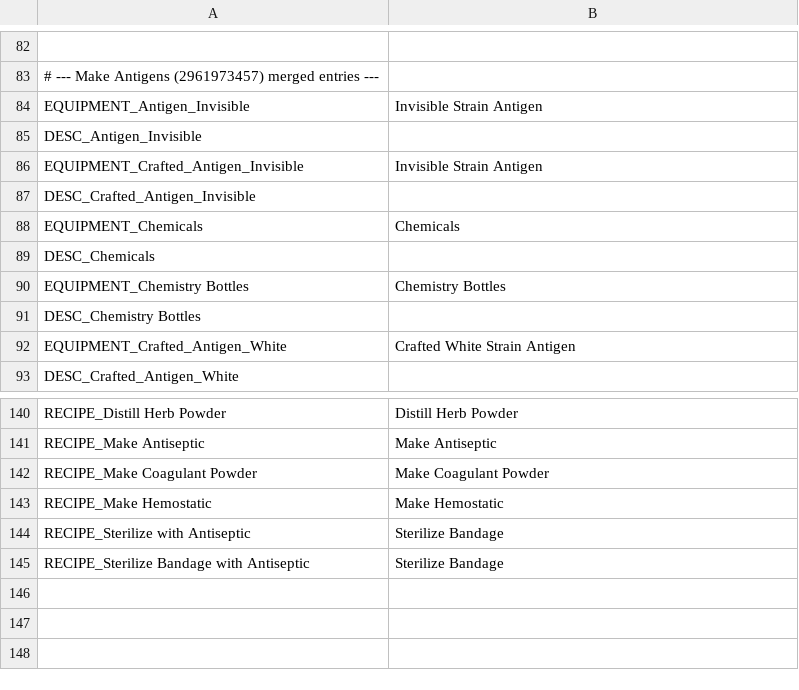
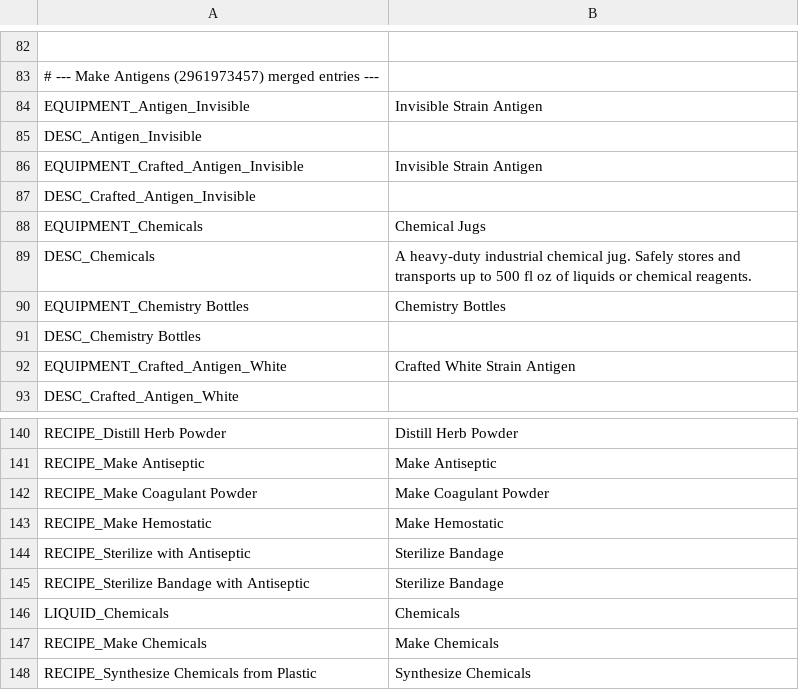
Before and after one commit to maxaug999/survivalist-extension-mod, a TSV file: English.tsv, drawn as a sheet; only a part is shown, gaps mark what is left out.

Commit message:
Implement liquid Chemicals system and convert Chemicals into fluid jugs
Transition Chemicals from a generic inventory item into a fully integrated liquid prototype to support realistic fluid handling, laboratory batch synthesis, and volumetric consumption across all medical recipes.

Key motivations and decisions:
- Liquid Prototype: Created Liquid/Chemicals.xml with dedicated color, flammability, and UI icon, establishing Chemicals as a native fluid measured in fluid ounces.
- Container Repurposing: Converted Equipment/Chemicals.xml into 'Chemical Jugs' using the PlasticBottle container archetype with 500 fl oz capacity, maintaining merchant and loot compatibility while providing a dedicated bulk fluid carrier.
- Recipe Integration: Overhauled Recipes.xml to synthesize liquid Chemicals at the Improvised Lab (via Saltpeter/Charcoal or Plastic/Vodka recycling) and converted all Antigen recipes and new antiseptic/coagulant recipes to consume liquid Chemicals by volume.
- Localization & Support: Updated English.tsv to reflect the plural Chemical Jugs naming and refined MedicinalHerbsPlant crop harvesting hooks.

```diff
--- a/English.tsv
+++ b/English.tsv
@@ -87,4 +87,4 @@ EQUIPMENT_Crafted_Antigen_Invisible	Invisible Strain Antigen
 DESC_Crafted_Antigen_Invisible	
-EQUIPMENT_Chemicals	Chemicals
-DESC_Chemicals	
+EQUIPMENT_Chemicals	Chemical Jugs
+DESC_Chemicals	A heavy-duty industrial chemical jug. Safely stores and transports up to 500 fl oz of liquids or chemical reagents.
 EQUIPMENT_Chemistry Bottles	Chemistry Bottles
@@ -145 +145,4 @@ RECIPE_Sterilize with Antiseptic	Sterilize Bandage
 RECIPE_Sterilize Bandage with Antiseptic	Sterilize Bandage
+LIQUID_Chemicals	Chemicals
+RECIPE_Make Chemicals	Make Chemicals
+RECIPE_Synthesize Chemicals from Plastic	Synthesize Chemicals
```
Also changed, not shown: 5 other files.
